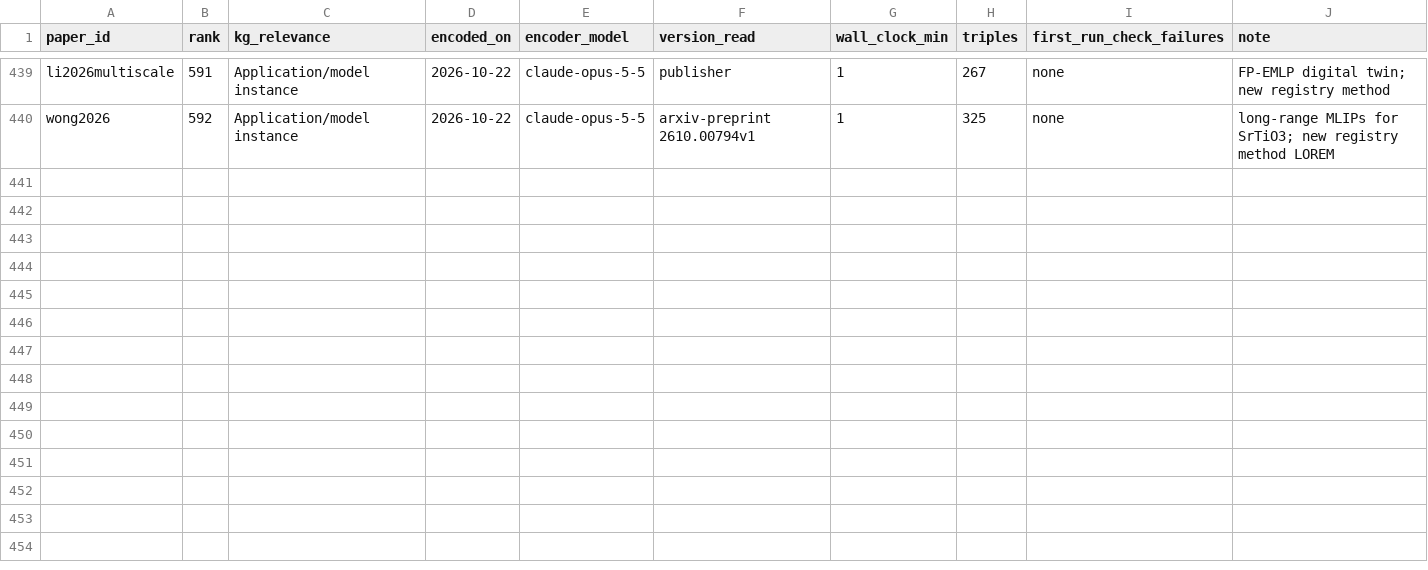
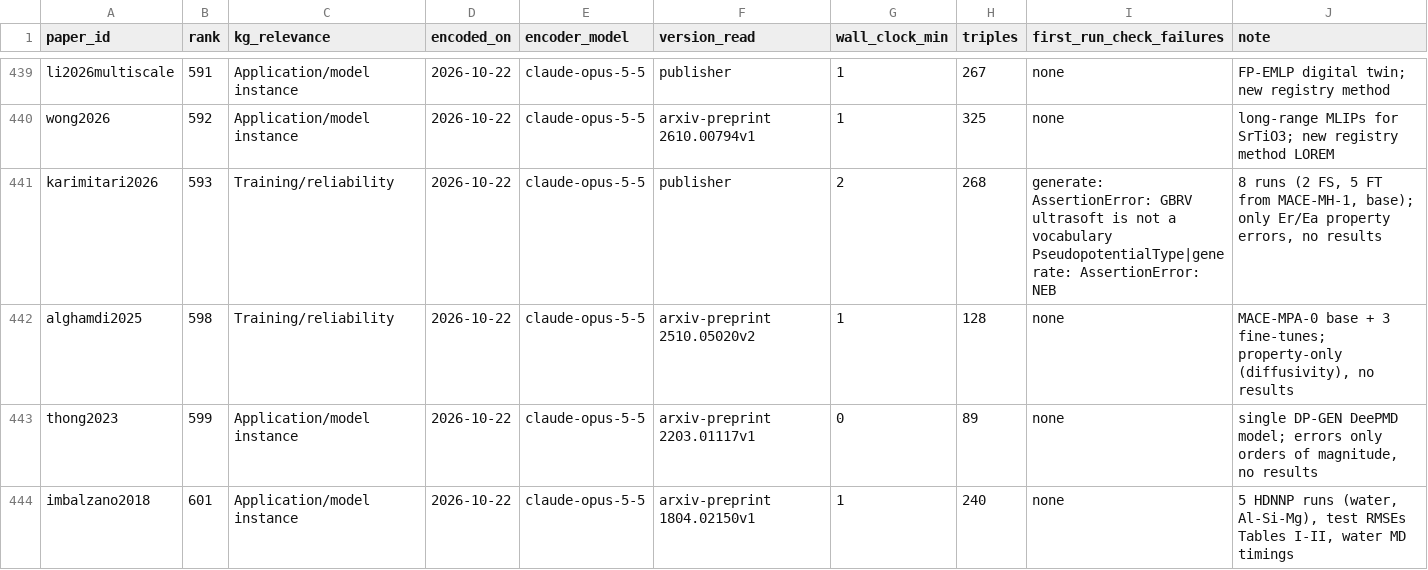
Before and after one commit to danielhz/mlips-ontology, a CSV file: artifacts/kg/population-log.csv, drawn as a sheet; only a part is shown, gaps mark what is left out; the diff names each change by its address in the sheet, - before the commit and + after, or states it on an @@ line.

```diff
--- a/artifacts/kg/population-log.csv
+++ b/artifacts/kg/population-log.csv
+row 441: karimitari2026 | 593 | Training/reliability | 2026-10-22 | claude-opus-5-5 | publisher | 2 | 268 | generate: AssertionError: GBRV ultrasoft is not a vocabulary PseudopotentialType|generate: AssertionError: NEB | 8 runs (2 FS, 5 FT from MACE-MH-1, base); only Er/Ea property errors, no results
+row 442: alghamdi2025 | 598 | Training/reliability | 2026-10-22 | claude-opus-5-5 | arxiv-preprint 2510.05020v2 | 1 | 128 | none | MACE-MPA-0 base + 3 fine-tunes; property-only (diffusivity), no results
+row 443: thong2023 | 599 | Application/model instance | 2026-10-22 | claude-opus-5-5 | arxiv-preprint 2203.01117v1 | 0 | 89 | none | single DP-GEN DeePMD model; errors only orders of magnitude, no results
+row 444: imbalzano2018 | 601 | Application/model instance | 2026-10-22 | claude-opus-5-5 | arxiv-preprint 1804.02150v1 | 1 | 240 | none | 5 HDNNP runs (water, Al-Si-Mg), test RMSEs Tables I-II, water MD timings
```
Also changed, not shown: artifacts/kg/datasets-splits.csv, 12 other files.
